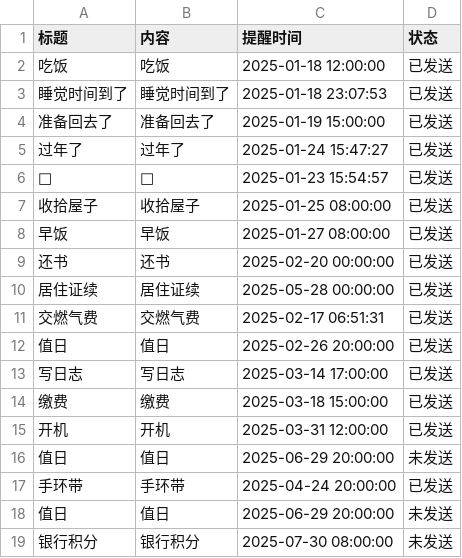
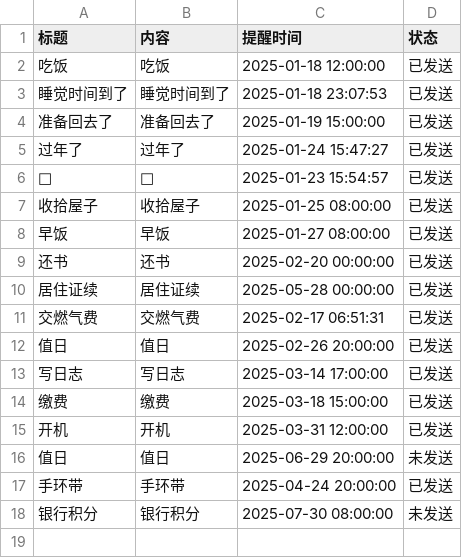
Before and after one commit to zhgj/zhgj.github.io, a CSV file: remind.csv, drawn as a sheet; the diff names each change by its address in the sheet, - before the commit and + after, or states it on an @@ line.

Commit message:
Update remind.csv

```diff
--- a/remind.csv
+++ b/remind.csv
-row 18: 值日 | 值日 | 2025-06-29 20:00:00 | 未发送
```
